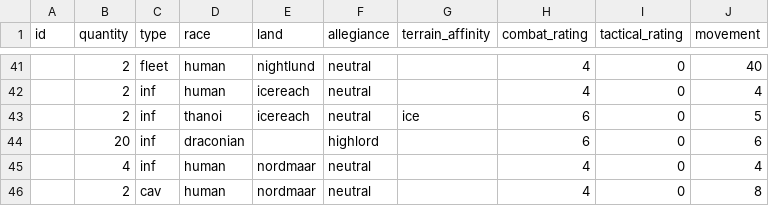
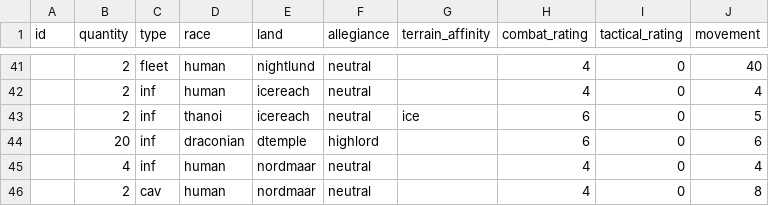
Before and after one commit to RedT0ny/Dragons-of-Glory, a CSV file: data/units.csv, drawn as a sheet; only a part is shown, gaps mark what is left out.

```diff
--- a/data/units.csv
+++ b/data/units.csv
@@ -43,3 +43,3 @@
 ;2;inf;thanoi;icereach;neutral;ice;6;0;5
-;20;inf;draconian;;highlord;;6;0;6
+;20;inf;draconian;dtemple;highlord;;6;0;6
 ;4;inf;human;nordmaar;neutral;;4;0;4
```
Also changed, not shown: 16 other files.
